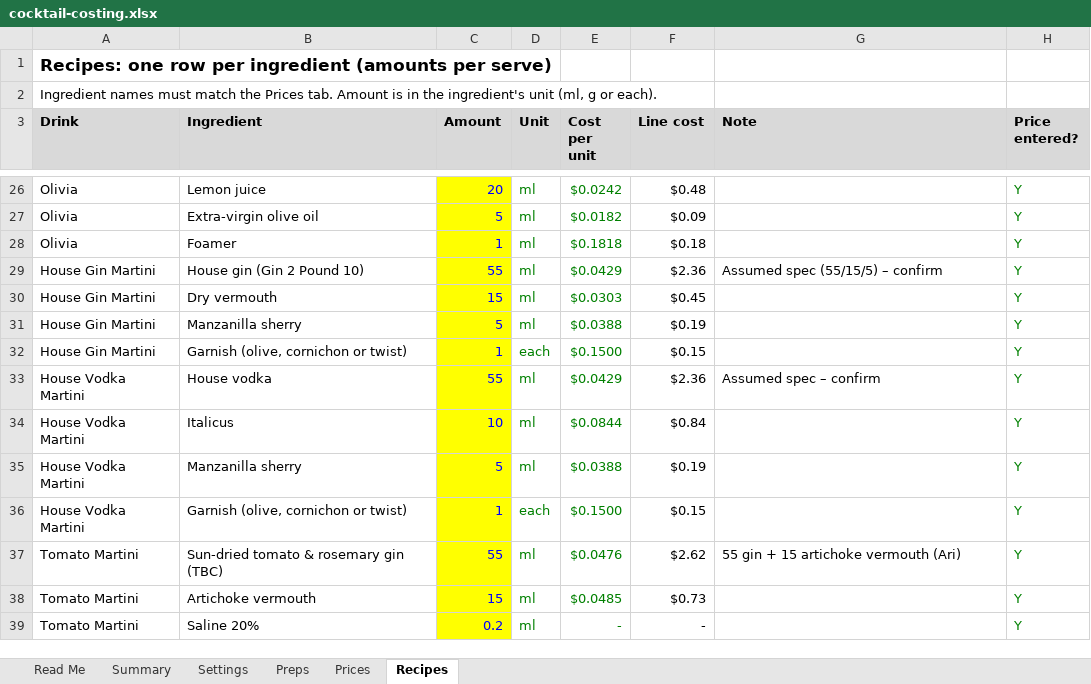
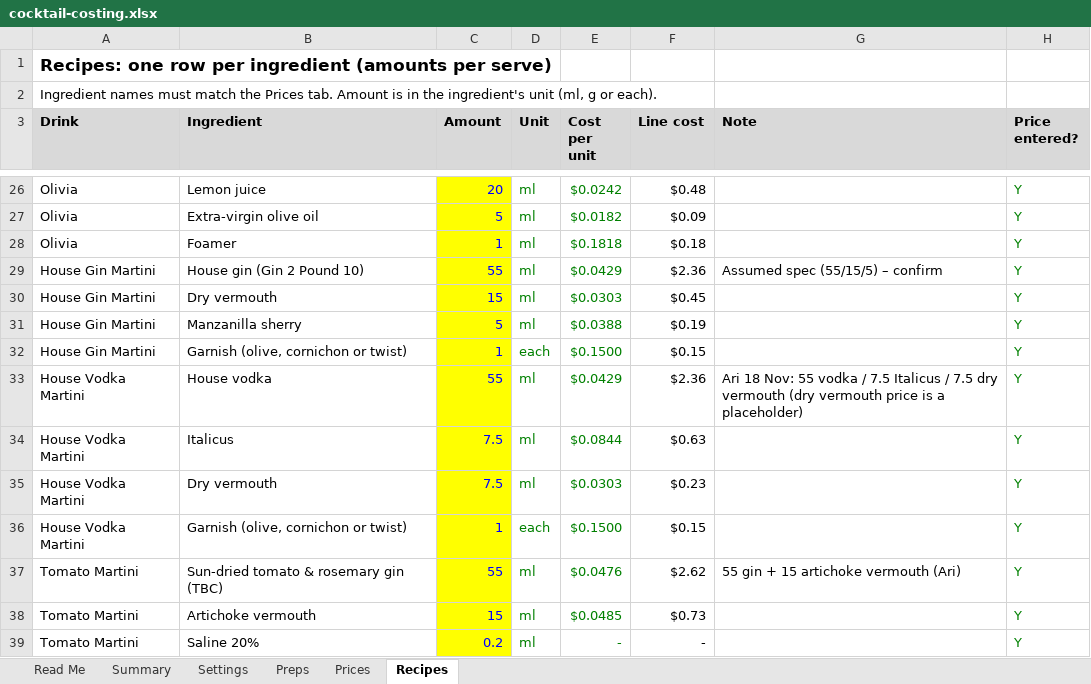
Before and after one commit to ArianKalantari1/cobber, an Excel workbook: docs/menu/cocktail-costing.xlsx, sheet Recipes, drawn as a sheet; only a part is shown, gaps mark what is left out; values as stored, in another font and other column widths than the file's, no borders; conditional formats not drawn; the diff names each change by its address in the sheet, - before the commit and + after, or states it on an @@ line.

```diff
--- a/docs/menu/cocktail-costing.xlsx (sheet Recipes)
+++ b/docs/menu/cocktail-costing.xlsx (sheet Recipes)
-G33 (Note): Assumed spec – confirm
+G33 (Note): Ari 18 Nov: 55 vodka / 7.5 Italicus / 7.5 dry vermouth (dry vermouth price is a placeholder)
-C34 (Amount): 10
+C34 (Amount): 7.5
-F34 (Line cost): $0.84
+F34 (Line cost): $0.63
-B35 (Ingredient): Manzanilla sherry
+B35 (Ingredient): Dry vermouth
-C35 (Amount): 5
+C35 (Amount): 7.5
-E35 (Cost per unit): $0.0388
+E35 (Cost per unit): $0.0303
-F35 (Line cost): $0.19
+F35 (Line cost): $0.23
```
Also changed, not shown: sheet Summary, 1 other file.
